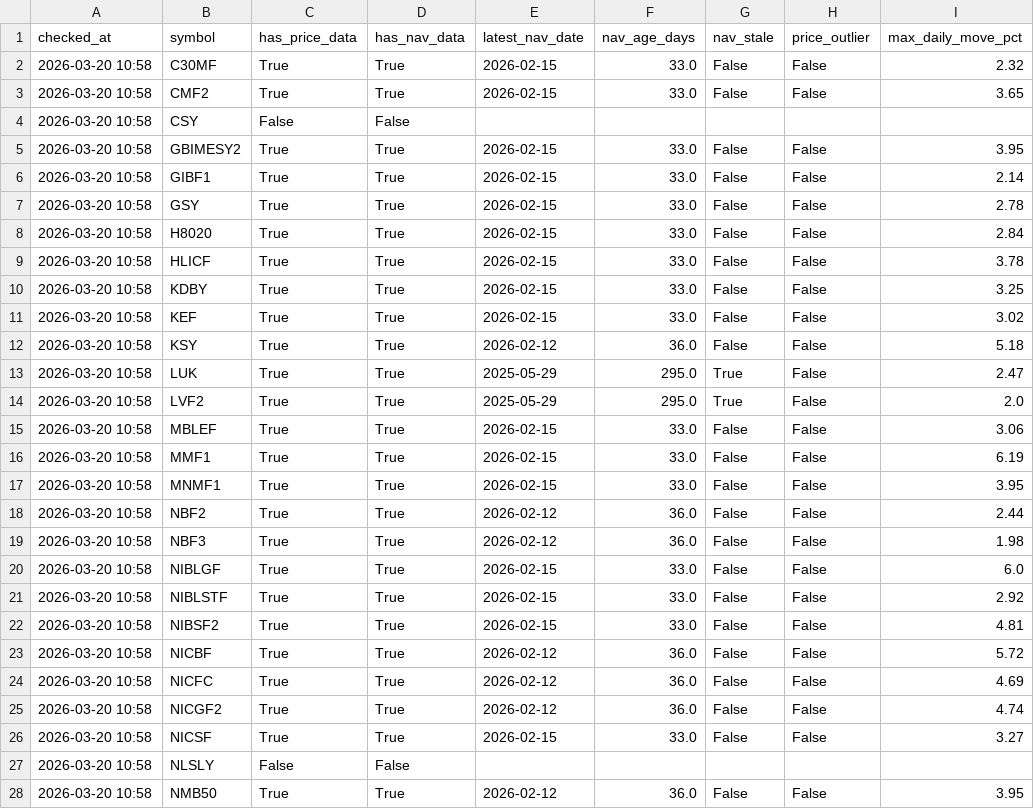
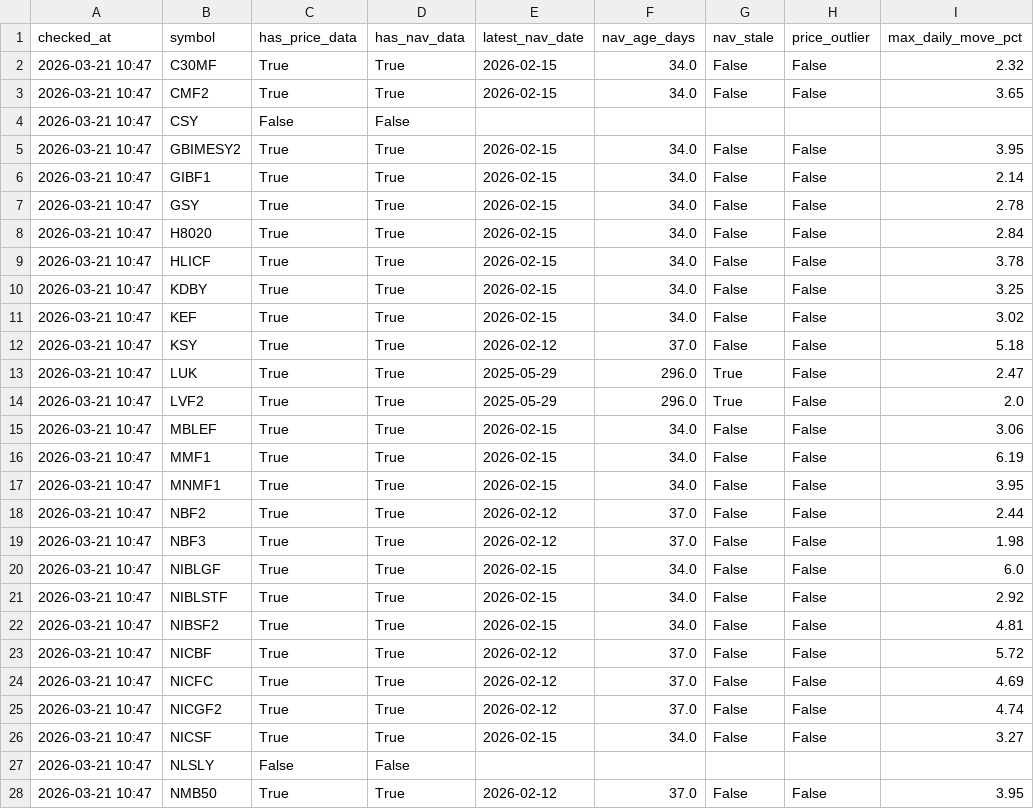
Before and after one commit to Uknowme-h/nepal-mf-quant, a CSV file: data/processed/mf_data_quality.csv, drawn as a sheet; only a part is shown; the diff covers the shown part only; the diff names each change by its address in the sheet, - before the commit and + after, or states it on an @@ line.

```diff
--- a/data/processed/mf_data_quality.csv
+++ b/data/processed/mf_data_quality.csv
-A2:A28 (checked_at): 2026-03-20 10:58
+A2:A28 (checked_at): 2026-03-21 10:47
-F2:F3 (nav_age_days): 33.0
+F2:F3 (nav_age_days): 34.0
-F5:F11 (nav_age_days): 33.0
+F5:F11 (nav_age_days): 34.0
-F12 (nav_age_days): 36.0
+F12 (nav_age_days): 37.0
-F13:F14 (nav_age_days): 295.0
+F13:F14 (nav_age_days): 296.0
-F15:F17 (nav_age_days): 33.0
+F15:F17 (nav_age_days): 34.0
-F18:F19 (nav_age_days): 36.0
+F18:F19 (nav_age_days): 37.0
-F20:F22 (nav_age_days): 33.0
+F20:F22 (nav_age_days): 34.0
-F23:F25 (nav_age_days): 36.0
+F23:F25 (nav_age_days): 37.0
-F26 (nav_age_days): 33.0
+F26 (nav_age_days): 34.0
-F28 (nav_age_days): 36.0
+F28 (nav_age_days): 37.0
```
Also changed, not shown: 32 edited cells elsewhere in this file, 2 other files.
